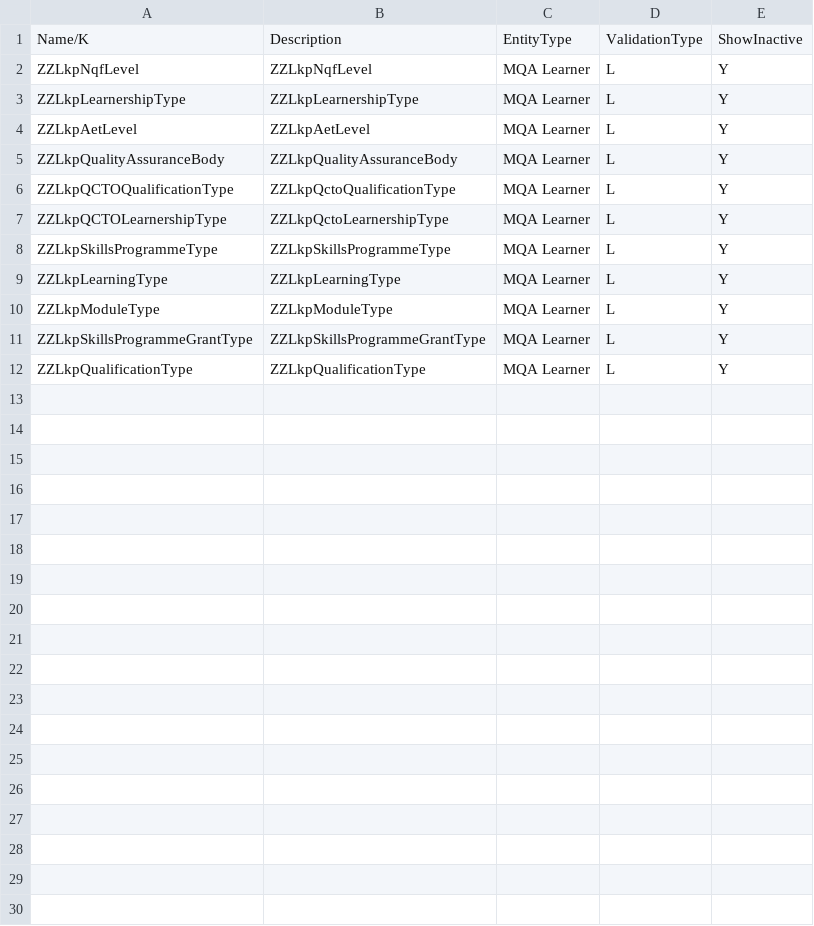
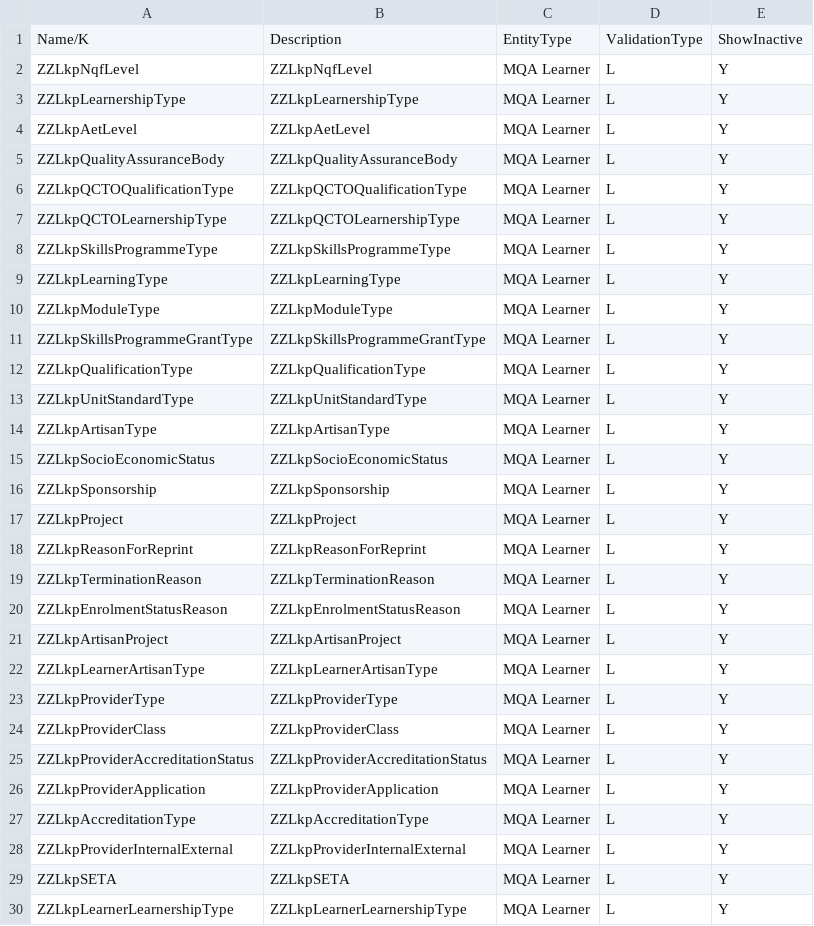
Before and after one commit to ntier-mqa/za.co.ntier.webform, a CSV file: 2pack/LearnerMasterImport/reference.csv, drawn as a sheet; the diff names each change by its address in the sheet, - before the commit and + after, or states it on an @@ line.

Commit message:
migrate data from old

```diff
--- a/2pack/LearnerMasterImport/reference.csv
+++ b/2pack/LearnerMasterImport/reference.csv
-B6: ZZLkpQctoQualificationType
+B6: ZZLkpQCTOQualificationType
-B7: ZZLkpQctoLearnershipType
+B7: ZZLkpQCTOLearnershipType
+row 13: ZZLkpUnitStandardType | ZZLkpUnitStandardType | MQA Learner | L | Y
+row 14: ZZLkpArtisanType | ZZLkpArtisanType | MQA Learner | L | Y
+row 15: ZZLkpSocioEconomicStatus | ZZLkpSocioEconomicStatus | MQA Learner | L | Y
+row 16: ZZLkpSponsorship | ZZLkpSponsorship | MQA Learner | L | Y
+row 17: ZZLkpProject | ZZLkpProject | MQA Learner | L | Y
+row 18: ZZLkpReasonForReprint | ZZLkpReasonForReprint | MQA Learner | L | Y
+row 19: ZZLkpTerminationReason | ZZLkpTerminationReason | MQA Learner | L | Y
+row 20: ZZLkpEnrolmentStatusReason | ZZLkpEnrolmentStatusReason | MQA Learner | L | Y
+row 21: ZZLkpArtisanProject | ZZLkpArtisanProject | MQA Learner | L | Y
+row 22: ZZLkpLearnerArtisanType | ZZLkpLearnerArtisanType | MQA Learner | L | Y
+row 23: ZZLkpProviderType | ZZLkpProviderType | MQA Learner | L | Y
+row 24: ZZLkpProviderClass | ZZLkpProviderClass | MQA Learner | L | Y
+row 25: ZZLkpProviderAccreditationStatus | ZZLkpProviderAccreditationStatus | MQA Learner | L | Y
+row 26: ZZLkpProviderApplication | ZZLkpProviderApplication | MQA Learner | L | Y
+row 27: ZZLkpAccreditationType | ZZLkpAccreditationType | MQA Learner | L | Y
+row 28: ZZLkpProviderInternalExternal | ZZLkpProviderInternalExternal | MQA Learner | L | Y
+row 29: ZZLkpSETA | ZZLkpSETA | MQA Learner | L | Y
+row 30: ZZLkpLearnerLearnershipType | ZZLkpLearnerLearnershipType | MQA Learner | L | Y
```
Also changed, not shown: 12 other files.
